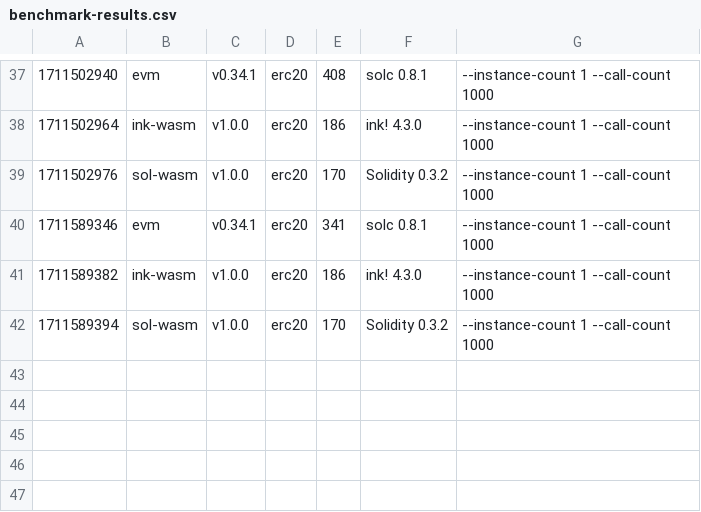
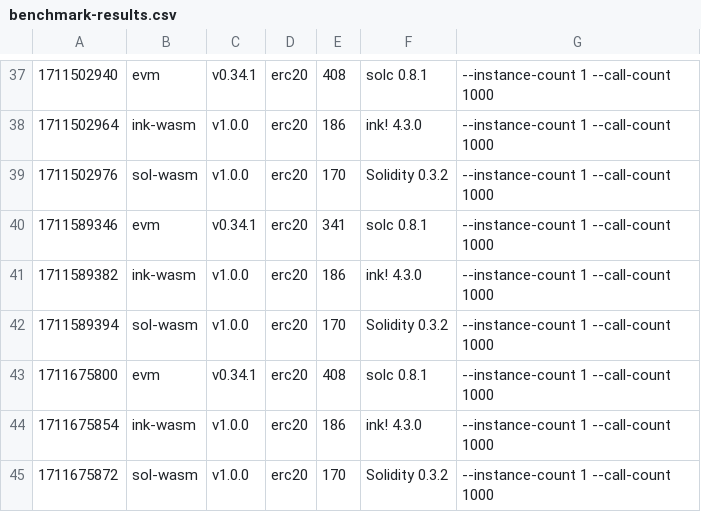
Before and after one commit to paritytech/smart-bench, a CSV file: benchmark-results.csv, drawn as a sheet; only a part is shown, gaps mark what is left out; the diff names each change by its address in the sheet, - before the commit and + after, or states it on an @@ line.

```diff
--- a/benchmark-results.csv
+++ b/benchmark-results.csv
+row 43: 1711675800 | evm | v0.34.1 | erc20 | 408 | solc 0.8.1 | --instance-count 1 --call-count 1000
+row 44: 1711675854 | ink-wasm | v1.0.0 | erc20 | 186 | ink! 4.3.0 | --instance-count 1 --call-count 1000
+row 45: 1711675872 | sol-wasm | v1.0.0 | erc20 | 170 | Solidity 0.3.2 | --instance-count 1 --call-count 1000
```
Also changed, not shown: 1 other file.
